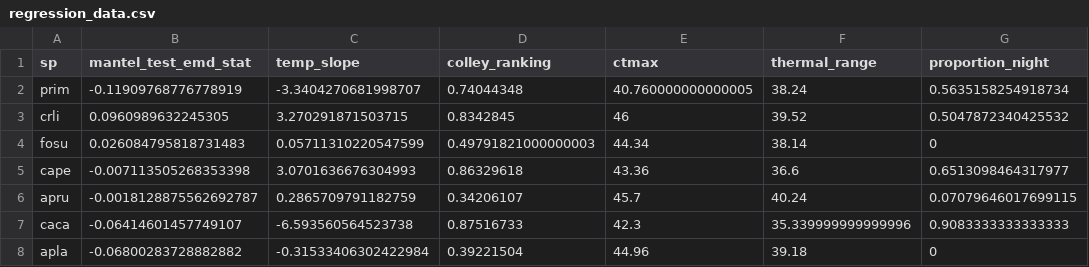
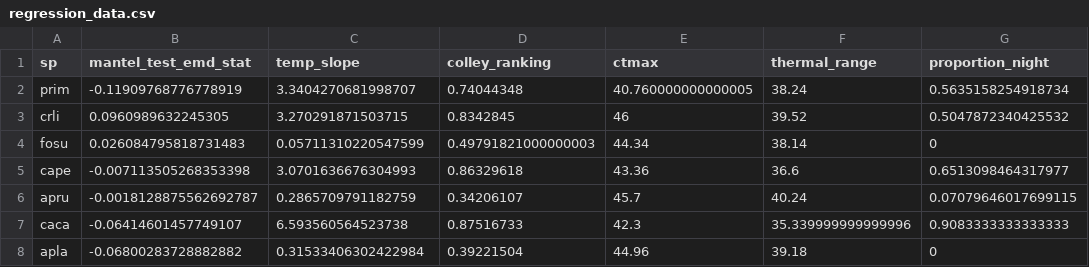
Before and after one commit to qdread/anttime, a CSV file: data/regression_data.csv, drawn as a sheet.

Commit message:
Some work on fixing the regressions

```diff
--- a/data/regression_data.csv
+++ b/data/regression_data.csv
@@ -1,3 +1,3 @@
 sp,mantel_test_emd_stat,temp_slope,colley_ranking,ctmax,thermal_range,proportion_night
-prim,-0.11909768776778919,-3.3404270681998707,0.74044348,40.760000000000005,38.24,0.5635158254918734
+prim,-0.11909768776778919,3.3404270681998707,0.74044348,40.760000000000005,38.24,0.5635158254918734
 crli,0.0960989632245305,3.270291871503715,0.8342845,46,39.52,0.5047872340425532
@@ -6,3 +6,3 @@ cape,-0.007113505268353398,3.0701636676304993,0.86329618,43.36,36.6,0.6513098464
 apru,-0.0018128875562692787,0.2865709791182759,0.34206107,45.7,40.24,0.07079646017699115
-caca,-0.06414601457749107,-6.593560564523738,0.87516733,42.3,35.339999999999996,0.9083333333333333
-apla,-0.06800283728882882,-0.31533406302422984,0.39221504,44.96,39.18,0
+caca,-0.06414601457749107,6.593560564523738,0.87516733,42.3,35.339999999999996,0.9083333333333333
+apla,-0.06800283728882882,0.31533406302422984,0.39221504,44.96,39.18,0
```
Also changed, not shown: 2 other files.
